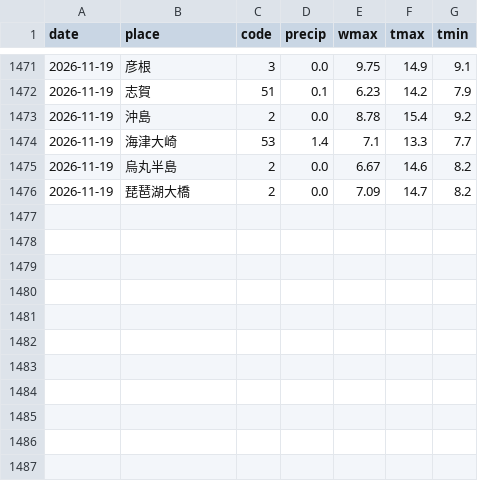
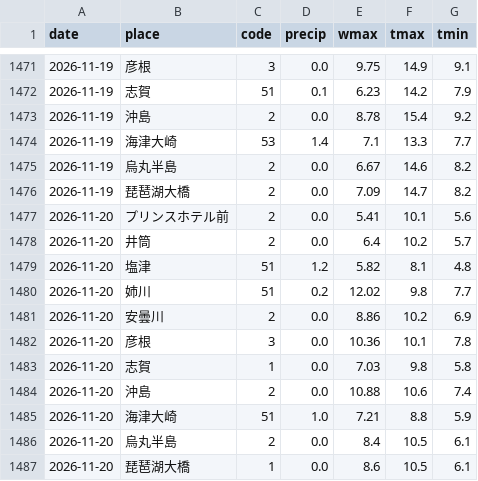
Before and after one commit to suzuhaya5666-lgtm/biwako-opendata, a CSV file: data/weather_daily.csv, drawn as a sheet; only a part is shown, gaps mark what is left out; the diff names each change by its address in the sheet, - before the commit and + after, or states it on an @@ line.

```diff
--- a/data/weather_daily.csv
+++ b/data/weather_daily.csv
+row 1477: 2026-11-20 | プリンスホテル前 | 2 | 0.0 | 5.41 | 10.1 | 5.6
+row 1478: 2026-11-20 | 井筒 | 2 | 0.0 | 6.4 | 10.2 | 5.7
+row 1479: 2026-11-20 | 塩津 | 51 | 1.2 | 5.82 | 8.1 | 4.8
+row 1480: 2026-11-20 | 姉川 | 51 | 0.2 | 12.02 | 9.8 | 7.7
+row 1481: 2026-11-20 | 安曇川 | 2 | 0.0 | 8.86 | 10.2 | 6.9
+row 1482: 2026-11-20 | 彦根 | 3 | 0.0 | 10.36 | 10.1 | 7.8
+row 1483: 2026-11-20 | 志賀 | 1 | 0.0 | 7.03 | 9.8 | 5.8
+row 1484: 2026-11-20 | 沖島 | 2 | 0.0 | 10.88 | 10.6 | 7.4
+row 1485: 2026-11-20 | 海津大崎 | 51 | 1.0 | 7.21 | 8.8 | 5.9
+row 1486: 2026-11-20 | 烏丸半島 | 2 | 0.0 | 8.4 | 10.5 | 6.1
+row 1487: 2026-11-20 | 琵琶湖大橋 | 1 | 0.0 | 8.6 | 10.5 | 6.1
```
Also changed, not shown: data/observations.csv, data/rivers.csv, 2 other files.
